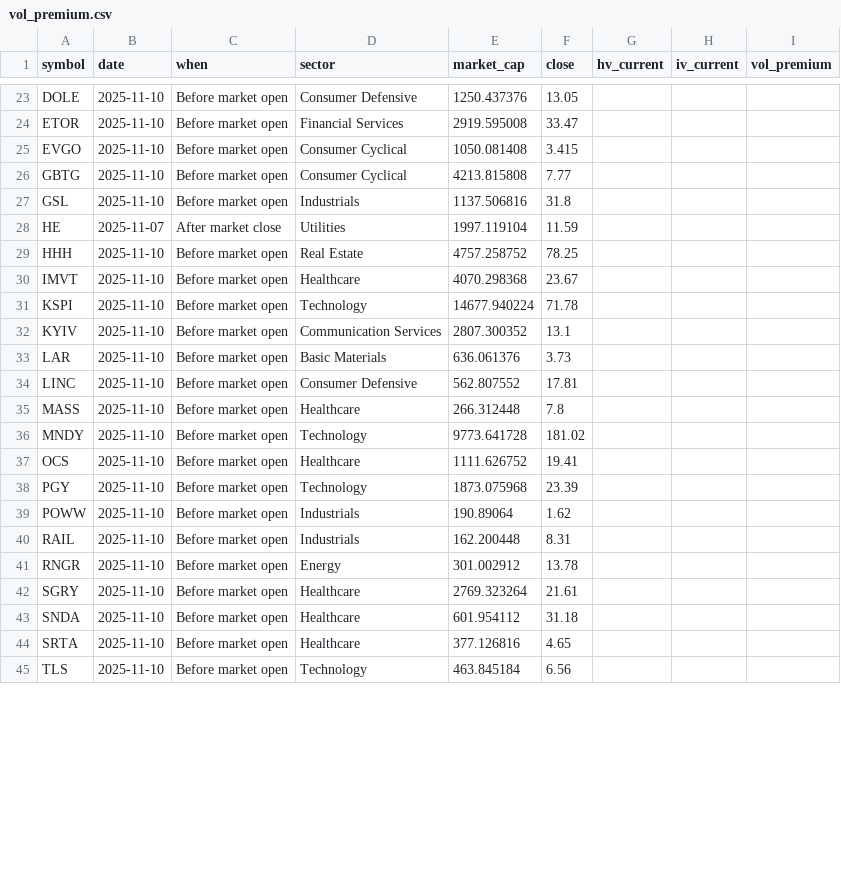
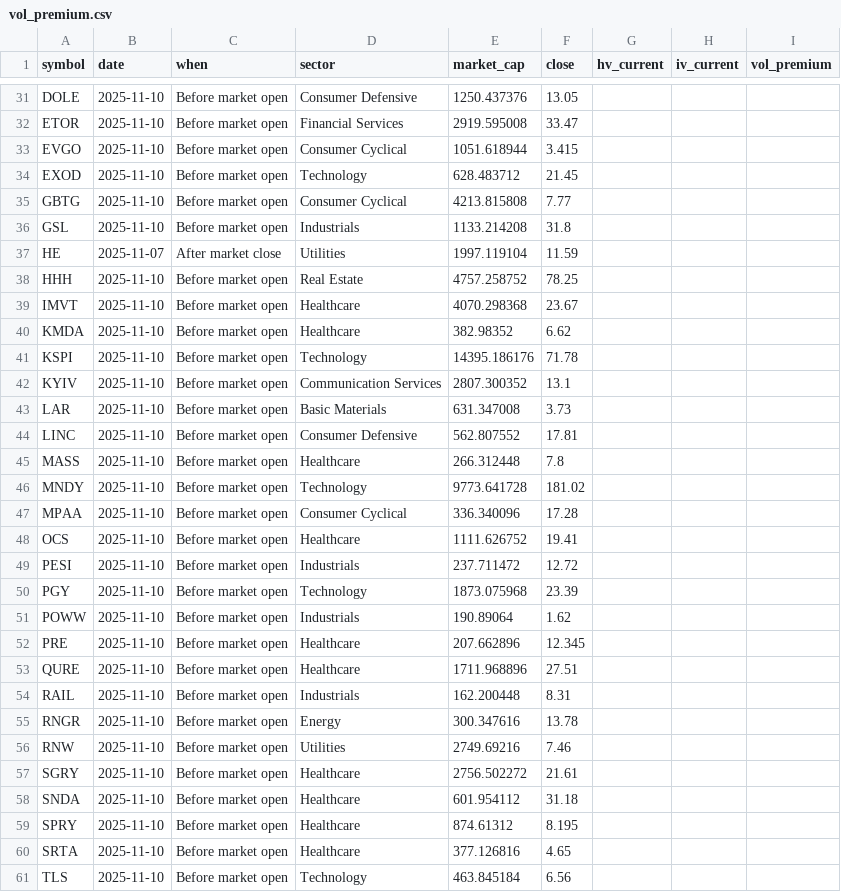
Before and after one commit to lowQuant/Option-Trading-Bot, a CSV file: data/vol_premium.csv, drawn as a sheet; only a part is shown, gaps mark what is left out; the diff covers the shown part only.

```diff
--- a/data/vol_premium.csv
+++ b/data/vol_premium.csv
@@ -24,5 +32,6 @@ DOLE,2025-11-10,Before market open,Consumer Defensive,1250.437376,13.05,,,
 ETOR,2025-11-10,Before market open,Financial Services,2919.595008,33.47,,,
-EVGO,2025-11-10,Before market open,Consumer Cyclical,1050.081408,3.415,,,
+EVGO,2025-11-10,Before market open,Consumer Cyclical,1051.618944,3.415,,,
+EXOD,2025-11-10,Before market open,Technology,628.483712,21.45,,,
 GBTG,2025-11-10,Before market open,Consumer Cyclical,4213.815808,7.77,,,
-GSL,2025-11-10,Before market open,Industrials,1137.506816,31.8,,,
+GSL,2025-11-10,Before market open,Industrials,1133.214208,31.8,,,
 HE,2025-11-07,After market close,Utilities,1997.119104,11.59,,,
@@ -30,5 +39,6 @@ HHH,2025-11-10,Before market open,Real Estate,4757.258752,78.25,,,
 IMVT,2025-11-10,Before market open,Healthcare,4070.298368,23.67,,,
-KSPI,2025-11-10,Before market open,Technology,14677.940224,71.78,,,
+KMDA,2025-11-10,Before market open,Healthcare,382.98352,6.62,,,
+KSPI,2025-11-10,Before market open,Technology,14395.186176,71.78,,,
 KYIV,2025-11-10,Before market open,Communication Services,2807.300352,13.1,,,
-LAR,2025-11-10,Before market open,Basic Materials,636.061376,3.73,,,
+LAR,2025-11-10,Before market open,Basic Materials,631.347008,3.73,,,
 LINC,2025-11-10,Before market open,Consumer Defensive,562.807552,17.81,,,
@@ -36,9 +46,15 @@ MASS,2025-11-10,Before market open,Healthcare,266.312448,7.8,,,
 MNDY,2025-11-10,Before market open,Technology,9773.641728,181.02,,,
+MPAA,2025-11-10,Before market open,Consumer Cyclical,336.340096,17.28,,,
 OCS,2025-11-10,Before market open,Healthcare,1111.626752,19.41,,,
+PESI,2025-11-10,Before market open,Industrials,237.711472,12.72,,,
 PGY,2025-11-10,Before market open,Technology,1873.075968,23.39,,,
 POWW,2025-11-10,Before market open,Industrials,190.89064,1.62,,,
+PRE,2025-11-10,Before market open,Healthcare,207.662896,12.345,,,
+QURE,2025-11-10,Before market open,Healthcare,1711.968896,27.51,,,
 RAIL,2025-11-10,Before market open,Industrials,162.200448,8.31,,,
-RNGR,2025-11-10,Before market open,Energy,301.002912,13.78,,,
-SGRY,2025-11-10,Before market open,Healthcare,2769.323264,21.61,,,
+RNGR,2025-11-10,Before market open,Energy,300.347616,13.78,,,
+RNW,2025-11-10,Before market open,Utilities,2749.69216,7.46,,,
+SGRY,2025-11-10,Before market open,Healthcare,2756.502272,21.61,,,
 SNDA,2025-11-10,Before market open,Healthcare,601.954112,31.18,,,
+SPRY,2025-11-10,Before market open,Healthcare,874.61312,8.195,,,
 SRTA,2025-11-10,Before market open,Healthcare,377.126816,4.65,,,
```
Also changed, not shown: 13 added rows, 3 removed rows and 23 edited cells elsewhere in this file, 1 other file.
